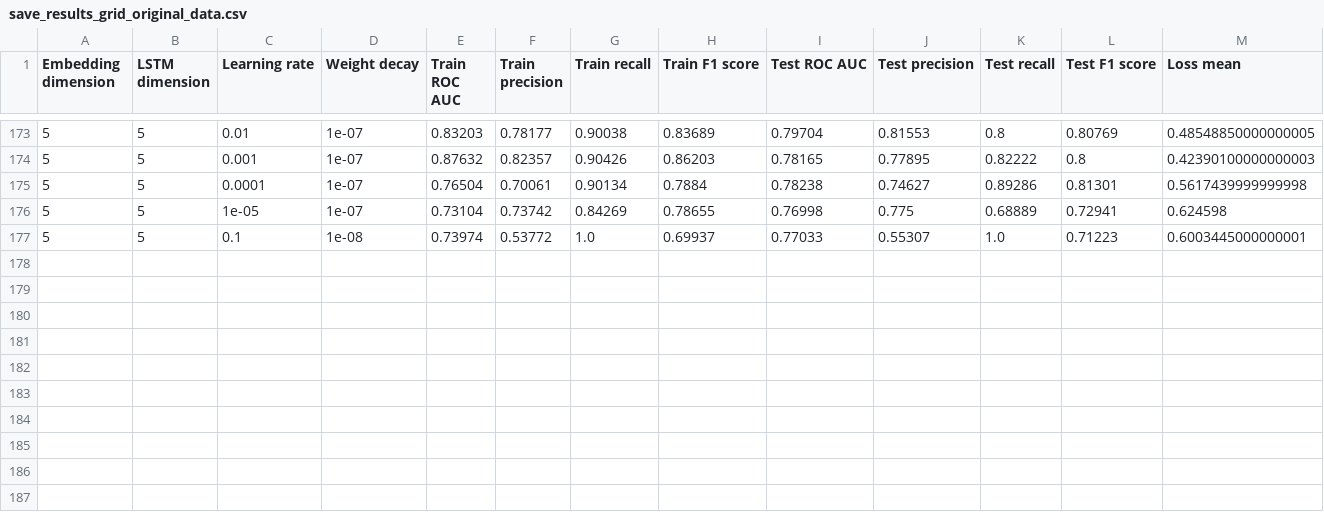
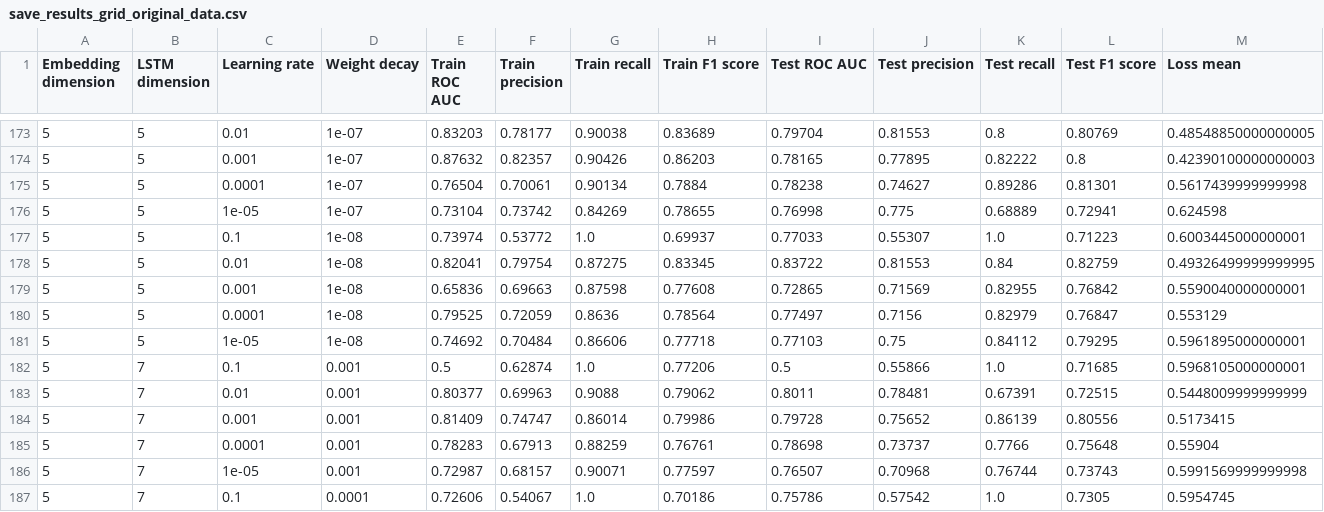
Before and after one commit to IdoSpringer/TCR-PEP-Classification, a CSV file: save_results_grid_original_data.csv, drawn as a sheet; only a part is shown, gaps mark what is left out; rows hold the shown columns only; the diff names each change by its address in the sheet, - before the commit and + after, or states it on an @@ line.

```diff
--- a/save_results_grid_original_data.csv
+++ b/save_results_grid_original_data.csv
+row 178: 5 | 5 | 0.01 | 1e-08 | 0.82041 | 0.79754 | 0.87275 | 0.83345 | 0.83722 | 0.81553 | 0.84 | 0.82759 | 0.49326499999999995
+row 179: 5 | 5 | 0.001 | 1e-08 | 0.65836 | 0.69663 | 0.87598 | 0.77608 | 0.72865 | 0.71569 | 0.82955 | 0.76842 | 0.5590040000000001
+row 180: 5 | 5 | 0.0001 | 1e-08 | 0.79525 | 0.72059 | 0.8636 | 0.78564 | 0.77497 | 0.7156 | 0.82979 | 0.76847 | 0.553129
+row 181: 5 | 5 | 1e-05 | 1e-08 | 0.74692 | 0.70484 | 0.86606 | 0.77718 | 0.77103 | 0.75 | 0.84112 | 0.79295 | 0.5961895000000001
+row 182: 5 | 7 | 0.1 | 0.001 | 0.5 | 0.62874 | 1.0 | 0.77206 | 0.5 | 0.55866 | 1.0 | 0.71685 | 0.5968105000000001
+row 183: 5 | 7 | 0.01 | 0.001 | 0.80377 | 0.69963 | 0.9088 | 0.79062 | 0.8011 | 0.78481 | 0.67391 | 0.72515 | 0.5448009999999999
+row 184: 5 | 7 | 0.001 | 0.001 | 0.81409 | 0.74747 | 0.86014 | 0.79986 | 0.79728 | 0.75652 | 0.86139 | 0.80556 | 0.5173415
+row 185: 5 | 7 | 0.0001 | 0.001 | 0.78283 | 0.67913 | 0.88259 | 0.76761 | 0.78698 | 0.73737 | 0.7766 | 0.75648 | 0.55904
+row 186: 5 | 7 | 1e-05 | 0.001 | 0.72987 | 0.68157 | 0.90071 | 0.77597 | 0.76507 | 0.70968 | 0.76744 | 0.73743 | 0.5991569999999998
+row 187: 5 | 7 | 0.1 | 0.0001 | 0.72606 | 0.54067 | 1.0 | 0.70186 | 0.75786 | 0.57542 | 1.0 | 0.7305 | 0.5954745
```
Also changed, not shown: save_results_grid_2.csv, 9 other files.
